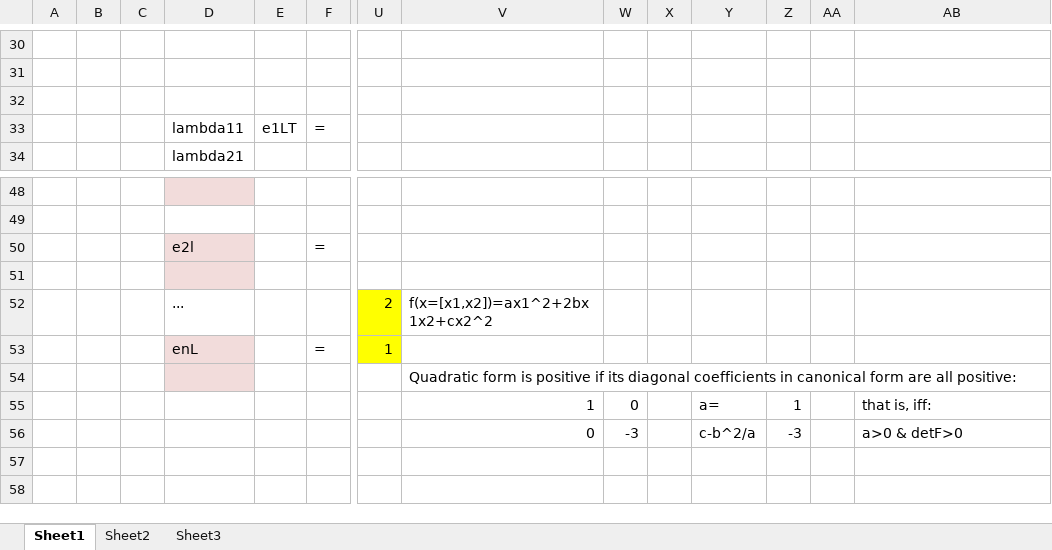
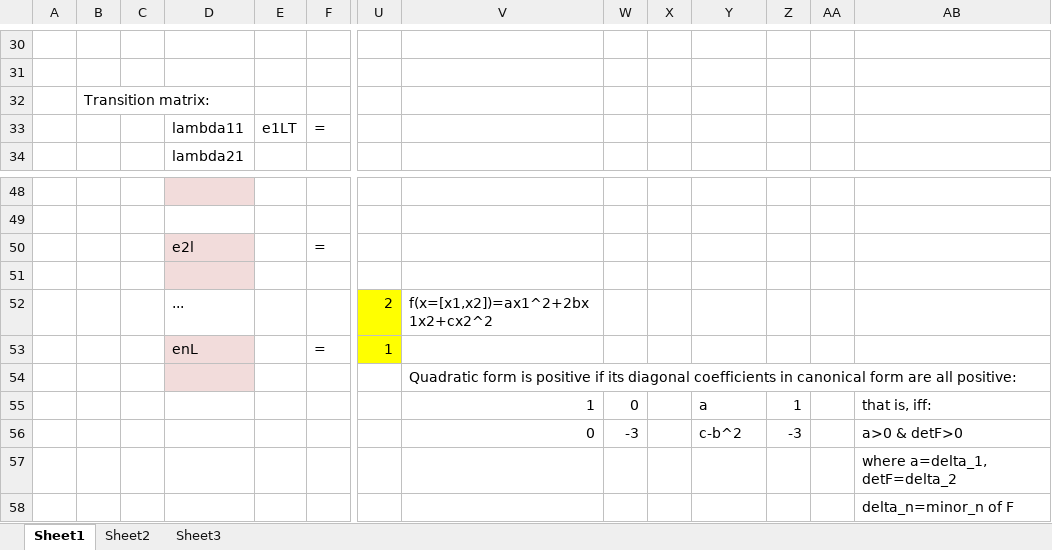
Before and after one commit to spinlockirqsave/mathematics, an Excel workbook: linear_forms.xlsx, sheet Sheet1, drawn as a sheet; only a part is shown, gaps mark what is left out; values as stored, in another font and other column widths than the file's, no borders; rows hold the shown columns only; the diff names each change by its address in the sheet, - before the commit and + after, or states it on an @@ line.

Commit message:
relation to saddle point & matrix definiteness criterion

```diff
--- a/linear_forms.xlsx (sheet Sheet1)
+++ b/linear_forms.xlsx (sheet Sheet1)
-B32: (empty)
+B32: Transition matrix:
-Y55: a=
+Y55: a
-Y56: c-b^2/a
+Y56: c-b^2
+row 57:  |  |  |  |  |  |  |  |  |  |  |  |  | where a=delta_1, detF=delta_2
+row 58:  |  |  |  |  |  |  |  |  |  |  |  |  | delta_n=minor_n of F
```
